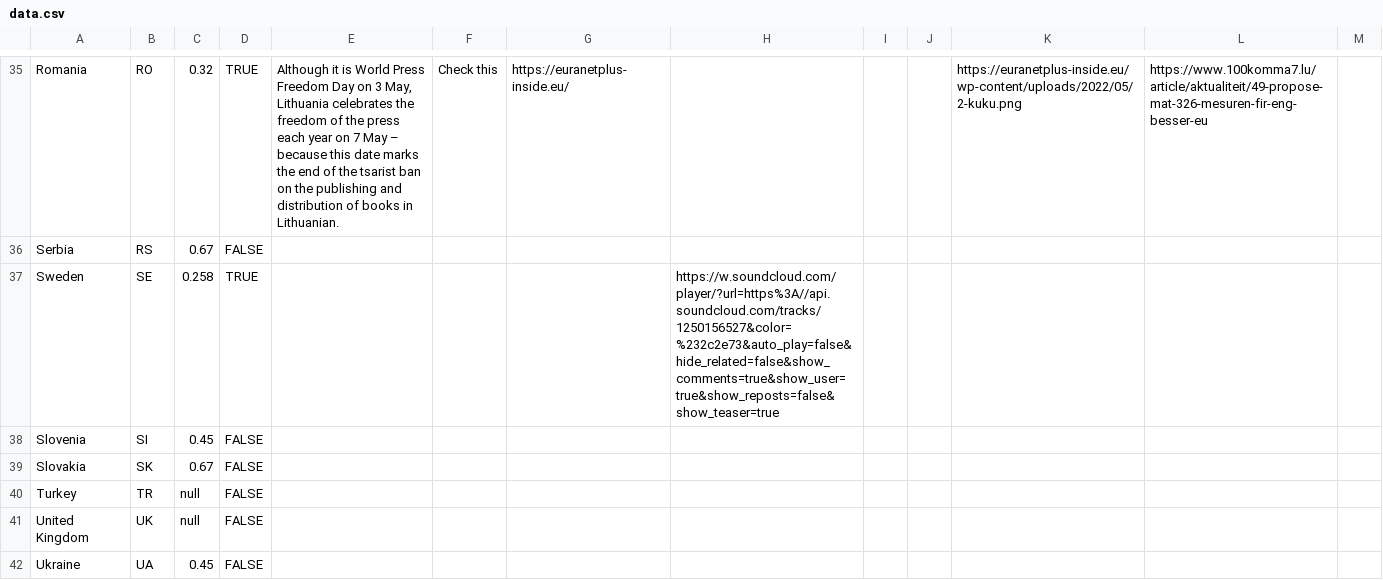
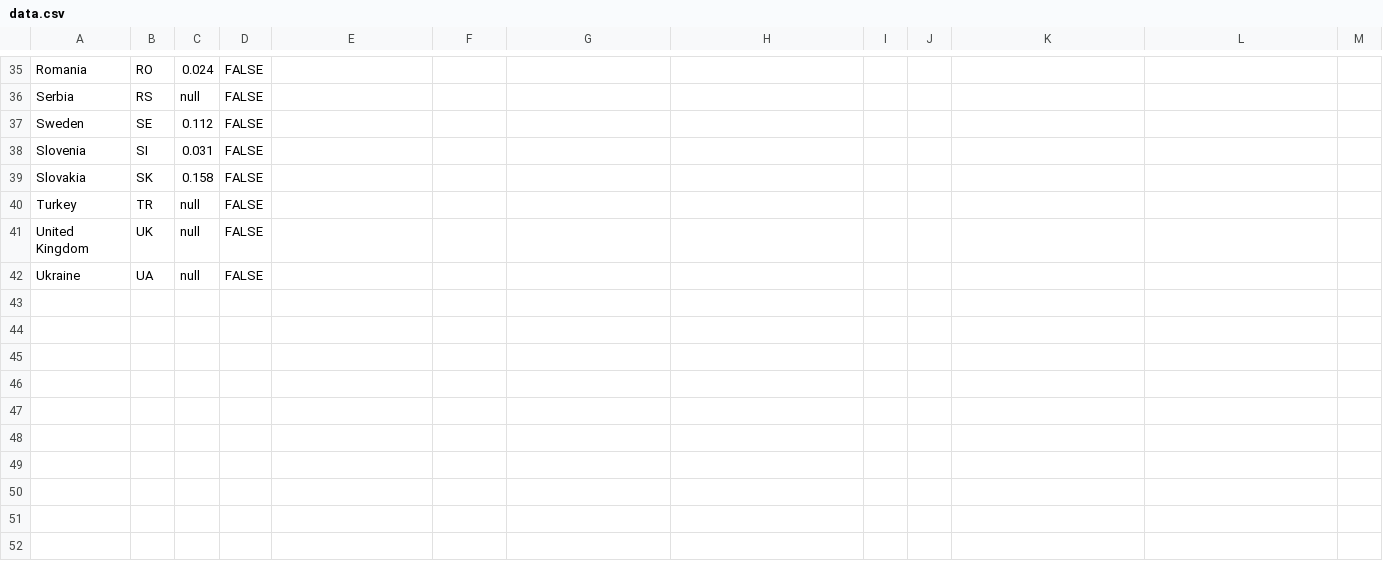
Before and after one commit to EuranetPlus/map-gender-pay-gap, a CSV file: static/data/thematic/data.csv, drawn as a sheet; only a part is shown, gaps mark what is left out; the diff covers the shown part only; the diff names each change by its address in the sheet, - before the commit and + after, or states it on an @@ line.

```diff
--- a/static/data/thematic/data.csv
+++ b/static/data/thematic/data.csv
-C35: 0.32
+C35: 0.024
-D35: TRUE
+D35: FALSE
-E35: Although it is World Press Freedom Day on 3 May, Lithuania celebrates the freedom of the press each year on 7 May – because this date marks the end of the tsarist ban on the publishing and distribution of books in Lithuanian.
+E35: (empty)
-F35: Check this
+F35: (empty)
-G35: https://euranetplus-inside.eu/
+G35: (empty)
-K35: https://euranetplus-inside.eu/wp-content/uploads/2022/05/2-kuku.png
+K35: (empty)
-L35: https://www.100komma7.lu/article/aktualiteit/49-propose-mat-326-mesuren-fir-eng-besser-eu
+L35: (empty)
-C36: 0.67
+C36: null
-C37: 0.258
+C37: 0.112
-D37: TRUE
+D37: FALSE
-H37: https://w.soundcloud.com/player/?url=https%3A//api.soundcloud.com/tracks/1250156527&color=%232c2e73&auto_play=false&hide_related=false&show_comments=true&show_user=true&show_reposts=false&show_teaser=true
+H37: (empty)
-C38: 0.45
+C38: 0.031
-C39: 0.67
+C39: 0.158
-C42: 0.45
+C42: null
```
Also changed, not shown: 63 edited cells elsewhere in this file.
